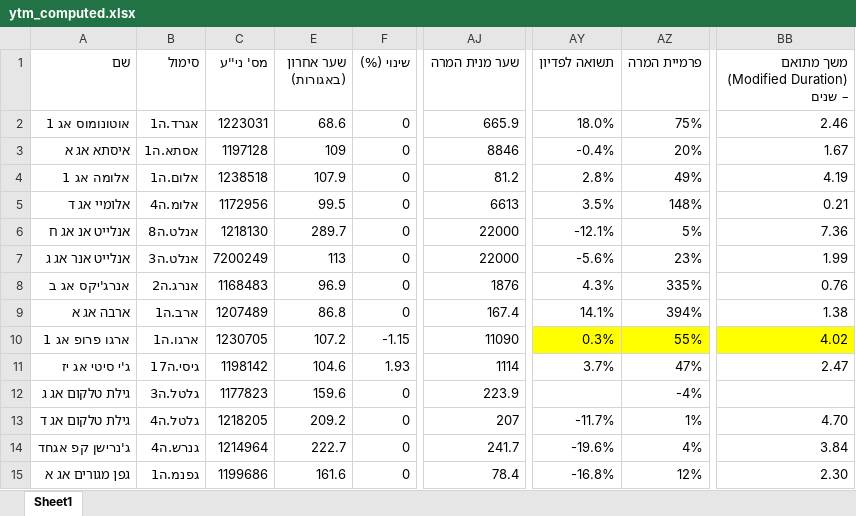
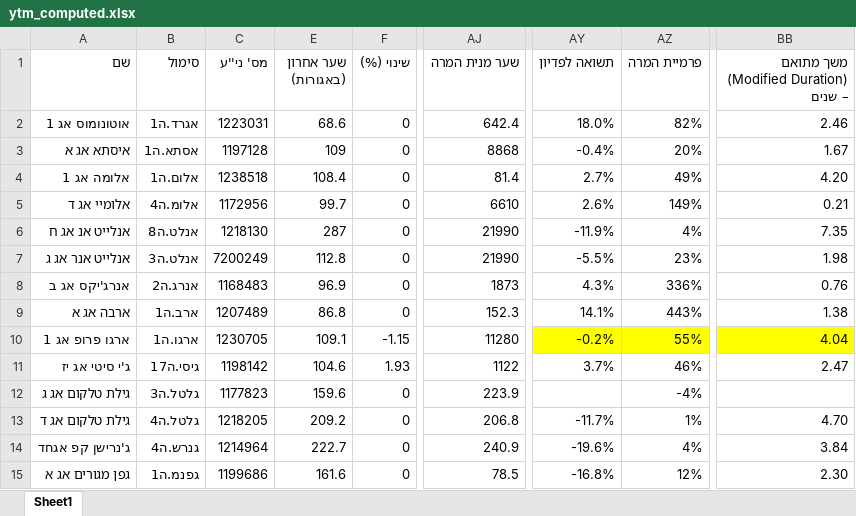
Before and after one commit to chen64-ux/tase-ytm-dashboard, an Excel workbook: ytm_computed.xlsx, sheet Sheet1, drawn as a sheet; only a part is shown, gaps mark what is left out; values as stored, in another font and other column widths than the file's, no borders; the diff covers the shown part only; the diff names each change by its address in the sheet, - before the commit and + after, or states it on an @@ line.

```diff
--- a/ytm_computed.xlsx (sheet Sheet1)
+++ b/ytm_computed.xlsx (sheet Sheet1)
-AJ2 (שער מנית המרה): 665.9
+AJ2 (שער מנית המרה): 642.4
-AZ2 (פרמיית המרה): 75%
+AZ2 (פרמיית המרה): 82%
-AJ3 (שער מנית המרה): 8846
+AJ3 (שער מנית המרה): 8868
-E4 (שער אחרון (באגורות)): 107.9
+E4 (שער אחרון (באגורות)): 108.4
-AJ4 (שער מנית המרה): 81.2
+AJ4 (שער מנית המרה): 81.4
-AY4 (תשואה לפדיון): 2.8%
+AY4 (תשואה לפדיון): 2.7%
-BB4: 4.19
+BB4: 4.20
-E5 (שער אחרון (באגורות)): 99.5
+E5 (שער אחרון (באגורות)): 99.7
-AJ5 (שער מנית המרה): 6613
+AJ5 (שער מנית המרה): 6610
-AY5 (תשואה לפדיון): 3.5%
+AY5 (תשואה לפדיון): 2.6%
-AZ5 (פרמיית המרה): 148%
+AZ5 (פרמיית המרה): 149%
-E6 (שער אחרון (באגורות)): 289.7
+E6 (שער אחרון (באגורות)): 287
-AJ6:AJ7 (שער מנית המרה): 22000
+AJ6:AJ7 (שער מנית המרה): 21990
-AY6 (תשואה לפדיון): -12.1%
+AY6 (תשואה לפדיון): -11.9%
-AZ6 (פרמיית המרה): 5%
+AZ6 (פרמיית המרה): 4%
-BB6: 7.36
+BB6: 7.35
-E7 (שער אחרון (באגורות)): 113
+E7 (שער אחרון (באגורות)): 112.8
-AY7 (תשואה לפדיון): -5.6%
+AY7 (תשואה לפדיון): -5.5%
-BB7: 1.99
+BB7: 1.98
-AJ8 (שער מנית המרה): 1876
+AJ8 (שער מנית המרה): 1873
-AZ8 (פרמיית המרה): 335%
+AZ8 (פרמיית המרה): 336%
-AJ9 (שער מנית המרה): 167.4
+AJ9 (שער מנית המרה): 152.3
-AZ9 (פרמיית המרה): 394%
+AZ9 (פרמיית המרה): 443%
-E10 (שער אחרון (באגורות)): 107.2
+E10 (שער אחרון (באגורות)): 109.1
-AJ10 (שער מנית המרה): 11090
+AJ10 (שער מנית המרה): 11280
-AY10 (תשואה לפדיון): 0.3%
+AY10 (תשואה לפדיון): -0.2%
-BB10: 4.02
+BB10: 4.04
-AJ11 (שער מנית המרה): 1114
+AJ11 (שער מנית המרה): 1122
-AZ11 (פרמיית המרה): 47%
+AZ11 (פרמיית המרה): 46%
-AJ13 (שער מנית המרה): 207
+AJ13 (שער מנית המרה): 206.8
-AJ14 (שער מנית המרה): 241.7
+AJ14 (שער מנית המרה): 240.9
-AJ15 (שער מנית המרה): 78.4
+AJ15 (שער מנית המרה): 78.5
```
Also changed, not shown: 37 edited cells elsewhere in this sheet, 3 other files.
